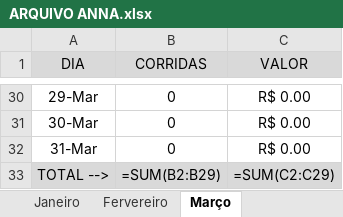
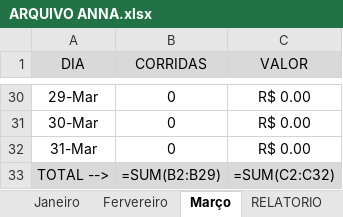
Before and after one commit to DanielGermanosilva/CORRIDAS, an Excel workbook: ARQUIVO ANNA.xlsx, sheet Março, drawn as a sheet; only a part is shown, gaps mark what is left out; values as stored, in another font and other column widths than the file's, no borders; formulas are shown in place of their values; the diff names each change by its address in the sheet, - before the commit and + after, or states it on an @@ line.

```diff
--- a/ARQUIVO ANNA.xlsx (sheet Março)
+++ b/ARQUIVO ANNA.xlsx (sheet Março)
+sheet tab: RELATORIO
-C33 (VALOR): =SUM(C2:C29)
+C33 (VALOR): =SUM(C2:C32)
```
Also changed, not shown: ARQUIVO CRIS.xlsx.
